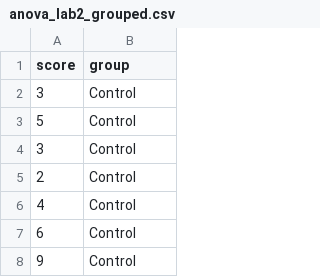
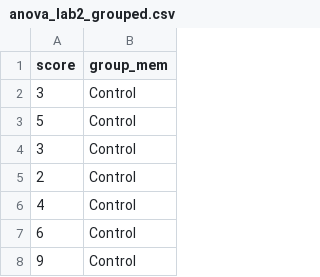
Before and after one commit to Rob-Whelan/sam2, a CSV file: anova_lab2_grouped.csv, drawn as a sheet; only a part is shown.

Commit message:
Update anova_lab2_grouped.csv

```diff
--- a/anova_lab2_grouped.csv
+++ b/anova_lab2_grouped.csv
@@ -1,2 +1,2 @@
-score,group
+score,group_mem
 3,Control
```
